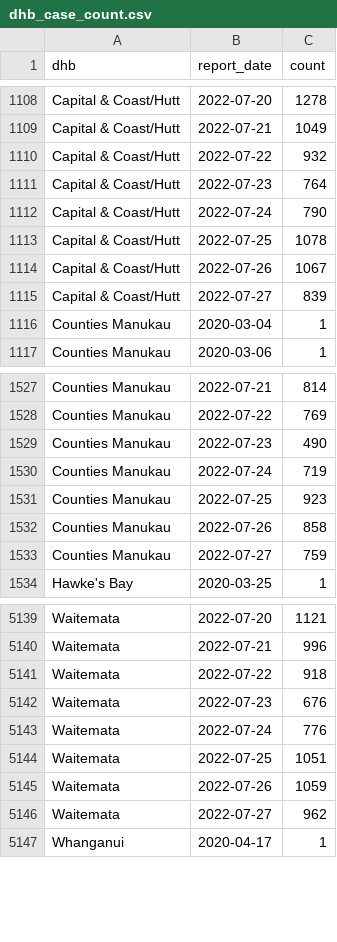
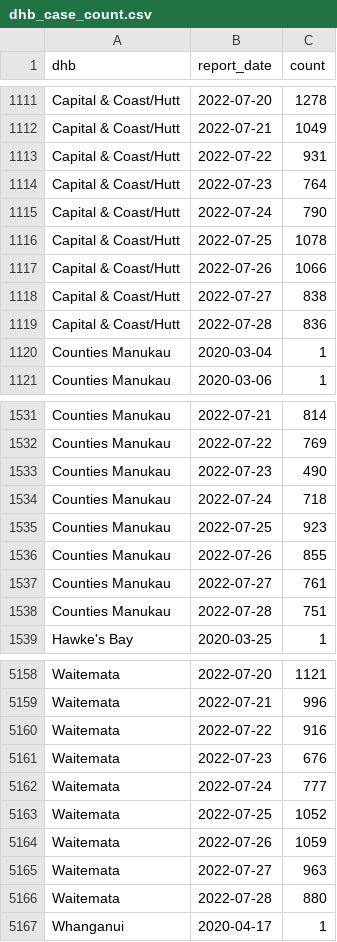
Before and after one commit to harkanwals/cdm, a CSV file: data/csvs/dhb_case_count.csv, drawn as a sheet; only a part is shown, gaps mark what is left out; the diff covers the shown part only.

```diff
--- a/data/csvs/dhb_case_count.csv
+++ b/data/csvs/dhb_case_count.csv
@@ -1109,3 +1112,3 @@ Capital & Coast/Hutt,2022-07-20,1278
 Capital & Coast/Hutt,2022-07-21,1049
-Capital & Coast/Hutt,2022-07-22,932
+Capital & Coast/Hutt,2022-07-22,931
 Capital & Coast/Hutt,2022-07-23,764
@@ -1113,4 +1116,5 @@ Capital & Coast/Hutt,2022-07-24,790
 Capital & Coast/Hutt,2022-07-25,1078
-Capital & Coast/Hutt,2022-07-26,1067
-Capital & Coast/Hutt,2022-07-27,839
+Capital & Coast/Hutt,2022-07-26,1066
+Capital & Coast/Hutt,2022-07-27,838
+Capital & Coast/Hutt,2022-07-28,836
 Counties Manukau,2020-03-04,1
@@ -1529,6 +1533,7 @@ Counties Manukau,2022-07-22,769
 Counties Manukau,2022-07-23,490
-Counties Manukau,2022-07-24,719
+Counties Manukau,2022-07-24,718
 Counties Manukau,2022-07-25,923
-Counties Manukau,2022-07-26,858
-Counties Manukau,2022-07-27,759
+Counties Manukau,2022-07-26,855
+Counties Manukau,2022-07-27,761
+Counties Manukau,2022-07-28,751
 Hawke's Bay,2020-03-25,1
@@ -5140,8 +5159,9 @@ Waitemata,2022-07-20,1121
 Waitemata,2022-07-21,996
-Waitemata,2022-07-22,918
+Waitemata,2022-07-22,916
 Waitemata,2022-07-23,676
-Waitemata,2022-07-24,776
-Waitemata,2022-07-25,1051
+Waitemata,2022-07-24,777
+Waitemata,2022-07-25,1052
 Waitemata,2022-07-26,1059
-Waitemata,2022-07-27,962
+Waitemata,2022-07-27,963
+Waitemata,2022-07-28,880
 Whanganui,2020-04-17,1
```
Also changed, not shown: 18 added rows and 31 edited cells elsewhere in this file, 1 other file.
